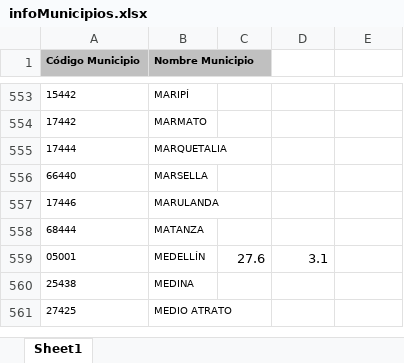
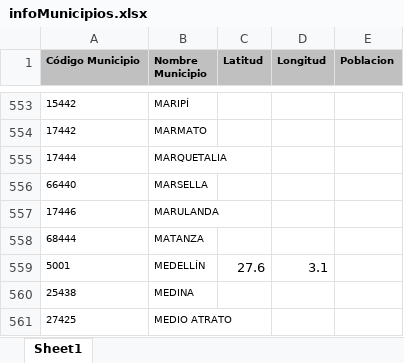
Before and after one commit to Chuzz1996/ESTI, an Excel workbook: archivos/infoMunicipios.xlsx, sheet Sheet1, drawn as a sheet; only a part is shown, gaps mark what is left out; values as stored, in another font and other column widths than the file's, no borders; the diff names each change by its address in the sheet, - before the commit and + after, or states it on an @@ line.

```diff
--- a/archivos/infoMunicipios.xlsx (sheet Sheet1)
+++ b/archivos/infoMunicipios.xlsx (sheet Sheet1)
-C1: (empty)
+C1: Latitud
-C1:E1 fill: none
+C1:E1 fill: #C0C0C0
-D1: (empty)
+D1: Longitud
-E1: (empty)
+E1: Poblacion
-A559 (Código Municipio): 05001
+A559 (Código Municipio): 5001
```
Also changed, not shown: 2 other files.
